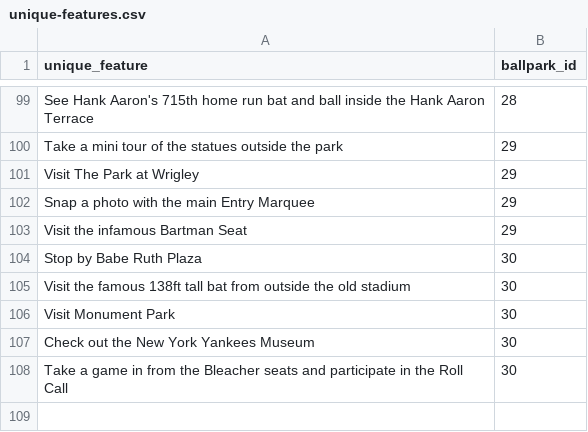
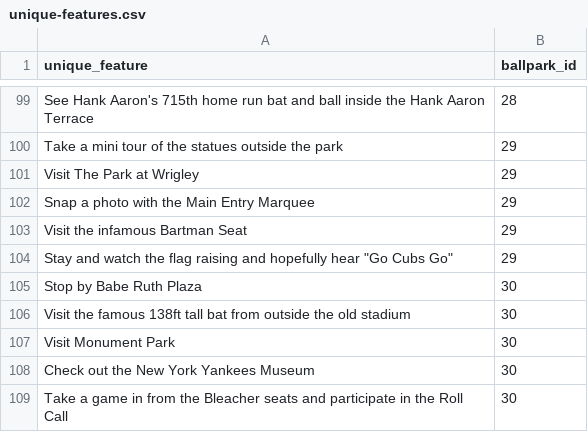
Before and after one commit to Pzecca7/specs-capstone-ballpark-app, a CSV file: data/unique-features.csv, drawn as a sheet; only a part is shown, gaps mark what is left out.

```diff
--- a/data/unique-features.csv
+++ b/data/unique-features.csv
@@ -101,4 +101,5 @@ Take a mini tour of the statues outside the park,29
 Visit The Park at Wrigley,29
-Snap a photo with the main Entry Marquee,29
+Snap a photo with the Main Entry Marquee,29
 Visit the infamous Bartman Seat,29
+Stay and watch the flag raising and hopefully hear "Go Cubs Go",29
 Stop by Babe Ruth Plaza,30
```
Also changed, not shown: 9 other files.
